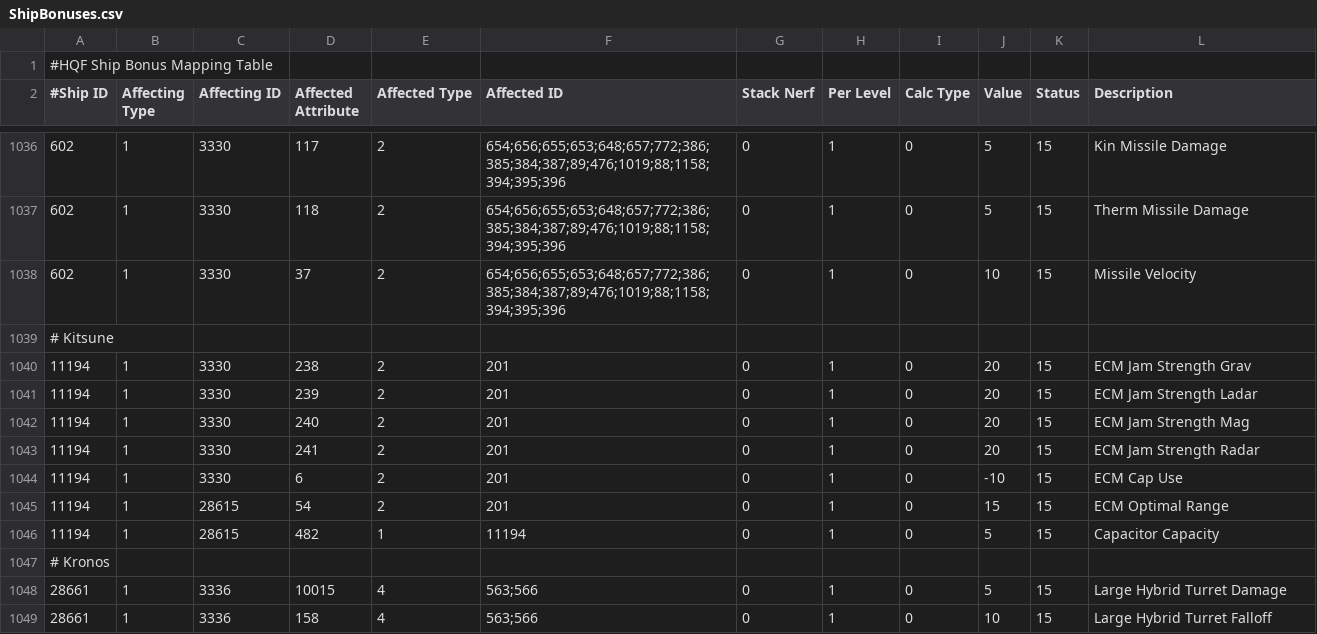
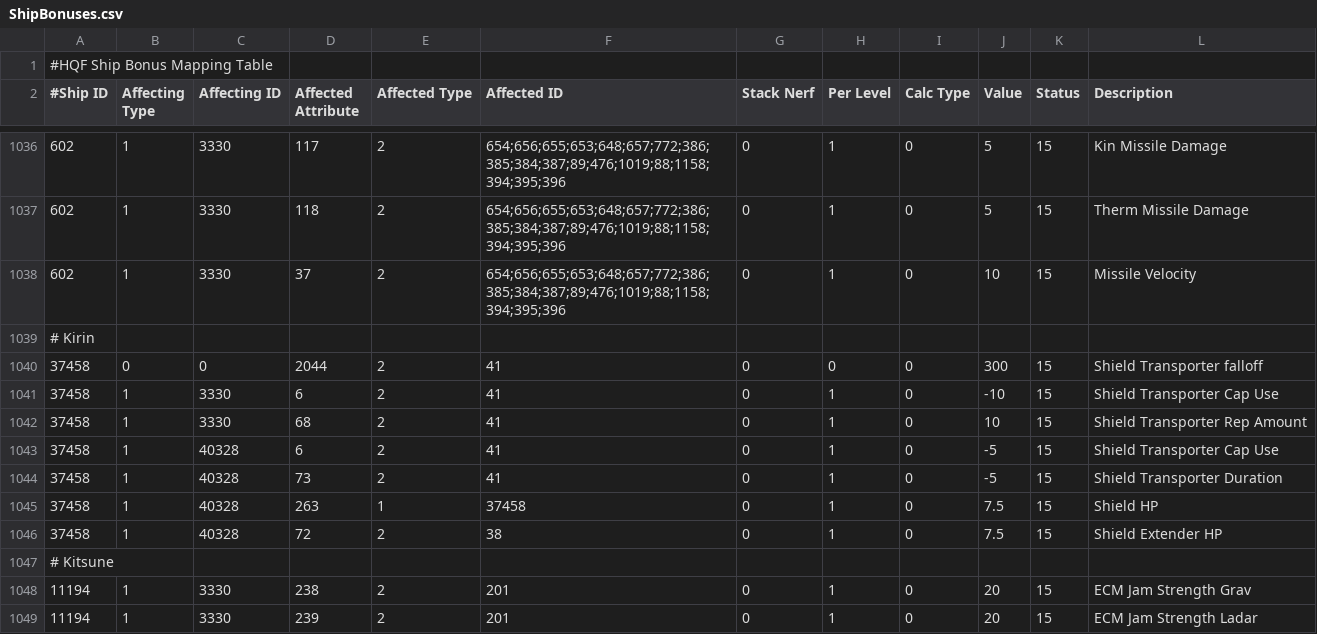
Before and after one commit to wyrlwind/EveHQ, a CSV file: EveHQ.HQF/Resources/ShipBonuses.csv, drawn as a sheet; only a part is shown, gaps mark what is left out; the shorter side is filled out with more unchanged rows.

Commit message:
Kirin bonuses

```diff
--- a/EveHQ.HQF/Resources/ShipBonuses.csv
+++ b/EveHQ.HQF/Resources/ShipBonuses.csv
@@ -1038,2 +1038,10 @@
 602,1,3330,37,2,654;656;655;653;648;657;772;386;385;384;387;89;476;1019;88;1158;394;395;396,0,1,0,10,15,Missile Velocity
+# Kirin,,,,,,,,,,,
+37458,0,0,2044,2,41,0,0,0,300,15,Shield Transporter falloff
+37458,1,3330,6,2,41,0,1,0,-10,15,Shield Transporter Cap Use
+37458,1,3330,68,2,41,0,1,0,10,15,Shield Transporter Rep Amount
+37458,1,40328,6,2,41,0,1,0,-5,15,Shield Transporter Cap Use
+37458,1,40328,73,2,41,0,1,0,-5,15,Shield Transporter Duration
+37458,1,40328,263,1,37458,0,1,0,7.5,15,Shield HP
+37458,1,40328,72,2,38,0,1,0,7.5,15,Shield Extender HP
 # Kitsune,,,,,,,,,,,
```
Also changed, not shown: 2 other files.
